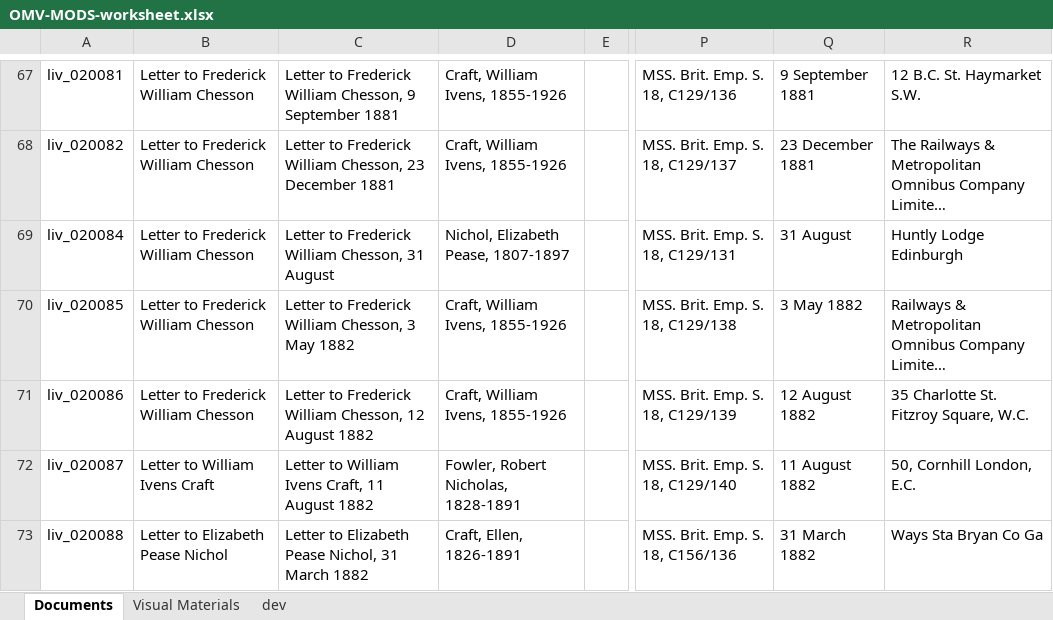
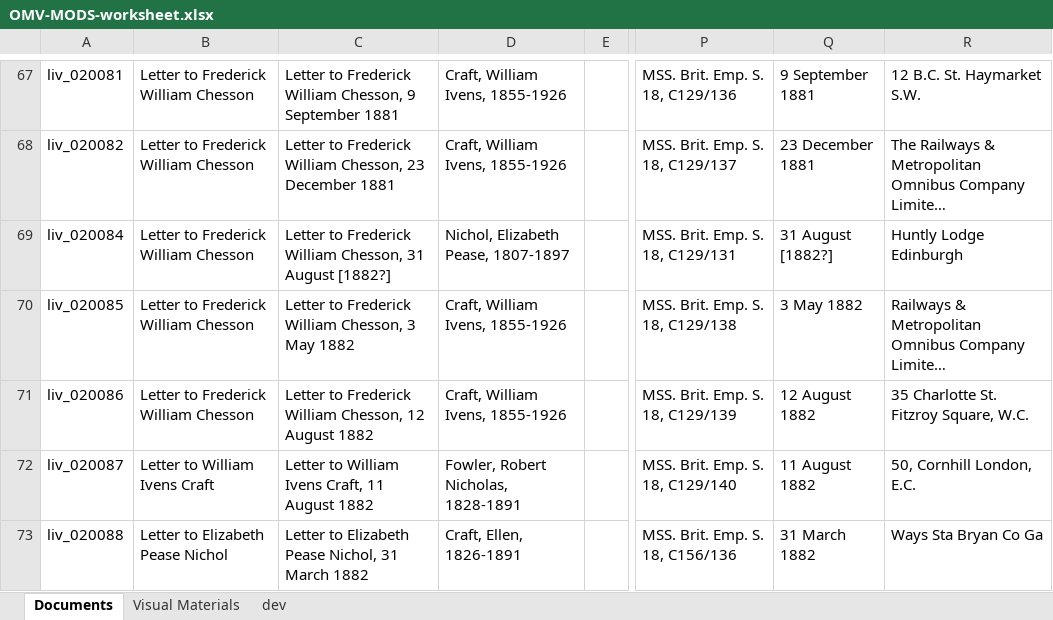
Before and after one commit to livingstoneonline/onemorevoice, an Excel workbook: xml/OMV-MODS-worksheet.xlsx, sheet Documents, drawn as a sheet; only a part is shown, gaps mark what is left out; long unchanged cells end in …; values as stored, in another font and other column widths than the file's, no borders; the diff names each change by its address in the sheet, - before the commit and + after, or states it on an @@ line.

Commit message:
update mods

```diff
--- a/xml/OMV-MODS-worksheet.xlsx (sheet Documents)
+++ b/xml/OMV-MODS-worksheet.xlsx (sheet Documents)
-C69: …31 August
+C69: …31 August [1882?]
-Q69: 31 August
+Q69: 31 August [1882?]
```
